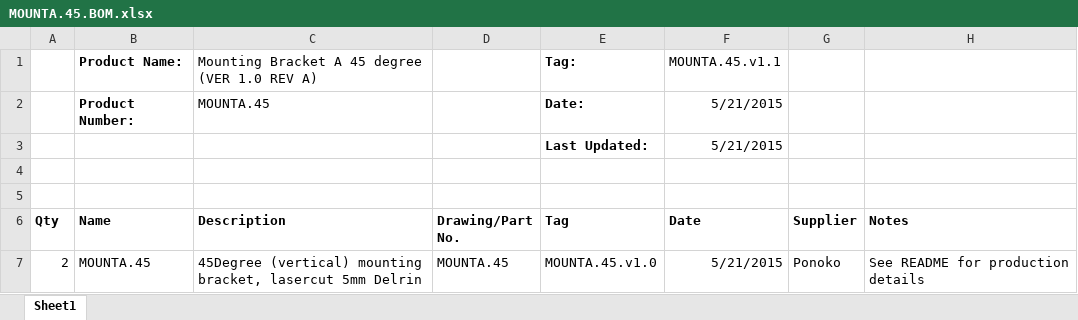
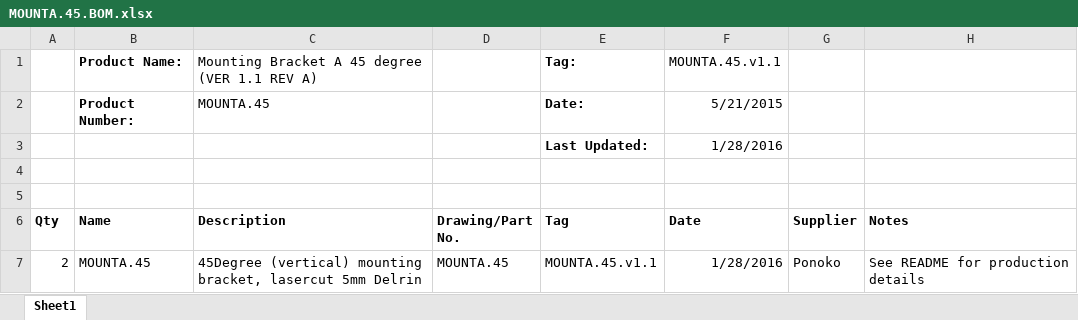
Before and after one commit to codeshelf/MOUNTA, an Excel workbook: MOUNTA.45/production files/MOUNTA.45.BOM.xlsx, sheet Sheet1, drawn as a sheet; values as stored, in another font and other column widths than the file's, no borders; the diff names each change by its address in the sheet, - before the commit and + after, or states it on an @@ line.

```diff
--- a/MOUNTA.45/production files/MOUNTA.45.BOM.xlsx (sheet Sheet1)
+++ b/MOUNTA.45/production files/MOUNTA.45.BOM.xlsx (sheet Sheet1)
-C1 (Description): Mounting Bracket A 45 degree (VER 1.0 REV A)
+C1 (Description): Mounting Bracket A 45 degree (VER 1.1 REV A)
-F3 (Date): 5/21/2015
+F3 (Date): 1/28/2016
-E7 (Tag): MOUNTA.45.v1.0
+E7 (Tag): MOUNTA.45.v1.1
-F7 (Date): 5/21/2015
+F7 (Date): 1/28/2016
```
Also changed, not shown: MOUNTA.90/production files/MOUNTA.90.BOM.xlsx, MOUNTA.90/production files/MOUNTA.90.ECO.xlsx, 6 other files.
